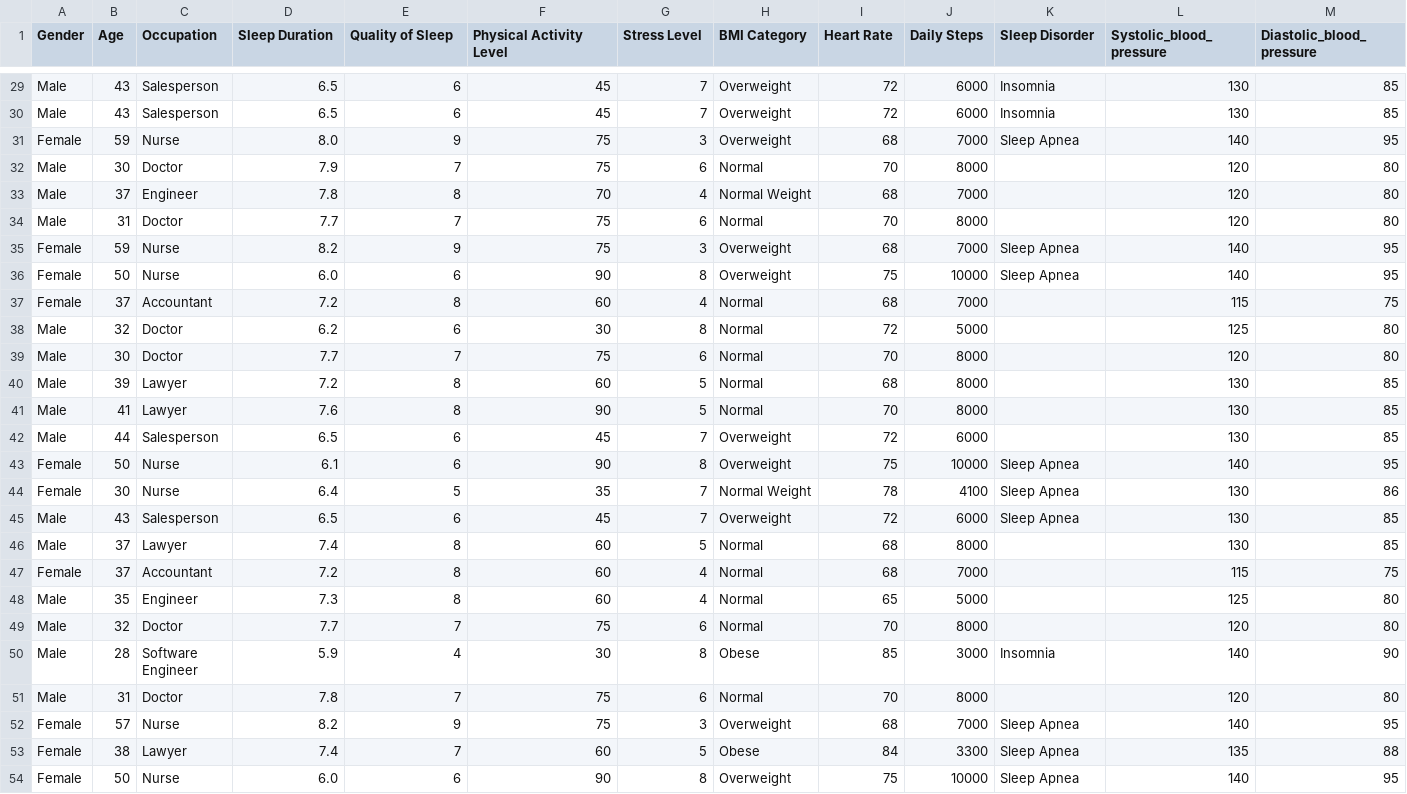
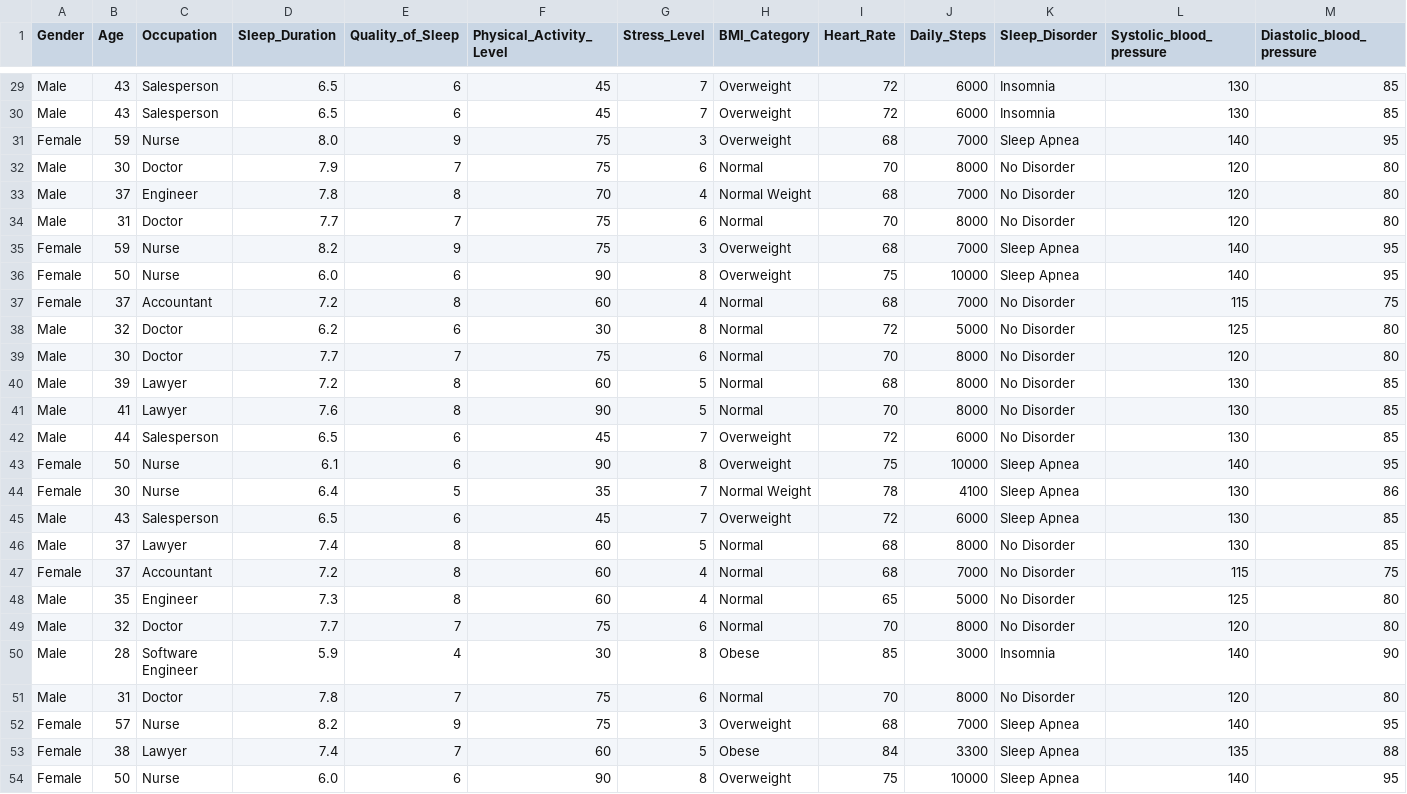
Before and after one commit to Gautam-10137/FitFlowAnalyzer, a CSV file: model/artifacts/test.csv, drawn as a sheet; only a part is shown, gaps mark what is left out; the diff covers the shown part only.

```diff
--- a/model/artifacts/test.csv
+++ b/model/artifacts/test.csv
@@ -1 +1 @@
-Gender,Age,Occupation,Sleep Duration,Quality of Sleep,Physical Activity Level,Stress Level,BMI Category,Heart Rate,Daily Steps,Sleep Disorder,Systolic_blood_pressure,Diastolic_blood_pressure
+Gender,Age,Occupation,Sleep_Duration,Quality_of_Sleep,Physical_Activity_Level,Stress_Level,BMI_Category,Heart_Rate,Daily_Steps,Sleep_Disorder,Systolic_blood_pressure,Diastolic_blood_pressure
@@ -31,13 +31,13 @@ Male,43,Salesperson,6.5,6,45,7,Overweight,72,6000,Insomnia,130,85
 Female,59,Nurse,8.0,9,75,3,Overweight,68,7000,Sleep Apnea,140,95
-Male,30,Doctor,7.9,7,75,6,Normal,70,8000,,120,80
-Male,37,Engineer,7.8,8,70,4,Normal Weight,68,7000,,120,80
-Male,31,Doctor,7.7,7,75,6,Normal,70,8000,,120,80
+Male,30,Doctor,7.9,7,75,6,Normal,70,8000,No Disorder,120,80
+Male,37,Engineer,7.8,8,70,4,Normal Weight,68,7000,No Disorder,120,80
+Male,31,Doctor,7.7,7,75,6,Normal,70,8000,No Disorder,120,80
 Female,59,Nurse,8.2,9,75,3,Overweight,68,7000,Sleep Apnea,140,95
 Female,50,Nurse,6.0,6,90,8,Overweight,75,10000,Sleep Apnea,140,95
-Female,37,Accountant,7.2,8,60,4,Normal,68,7000,,115,75
-Male,32,Doctor,6.2,6,30,8,Normal,72,5000,,125,80
-Male,30,Doctor,7.7,7,75,6,Normal,70,8000,,120,80
-Male,39,Lawyer,7.2,8,60,5,Normal,68,8000,,130,85
-Male,41,Lawyer,7.6,8,90,5,Normal,70,8000,,130,85
-Male,44,Salesperson,6.5,6,45,7,Overweight,72,6000,,130,85
+Female,37,Accountant,7.2,8,60,4,Normal,68,7000,No Disorder,115,75
+Male,32,Doctor,6.2,6,30,8,Normal,72,5000,No Disorder,125,80
+Male,30,Doctor,7.7,7,75,6,Normal,70,8000,No Disorder,120,80
+Male,39,Lawyer,7.2,8,60,5,Normal,68,8000,No Disorder,130,85
+Male,41,Lawyer,7.6,8,90,5,Normal,70,8000,No Disorder,130,85
+Male,44,Salesperson,6.5,6,45,7,Overweight,72,6000,No Disorder,130,85
 Female,50,Nurse,6.1,6,90,8,Overweight,75,10000,Sleep Apnea,140,95
@@ -45,8 +45,8 @@ Female,30,Nurse,6.4,5,35,7,Normal Weight,78,4100,Sleep Apnea,130,86
 Male,43,Salesperson,6.5,6,45,7,Overweight,72,6000,Sleep Apnea,130,85
-Male,37,Lawyer,7.4,8,60,5,Normal,68,8000,,130,85
-Female,37,Accountant,7.2,8,60,4,Normal,68,7000,,115,75
-Male,35,Engineer,7.3,8,60,4,Normal,65,5000,,125,80
-Male,32,Doctor,7.7,7,75,6,Normal,70,8000,,120,80
+Male,37,Lawyer,7.4,8,60,5,Normal,68,8000,No Disorder,130,85
+Female,37,Accountant,7.2,8,60,4,Normal,68,7000,No Disorder,115,75
+Male,35,Engineer,7.3,8,60,4,Normal,65,5000,No Disorder,125,80
+Male,32,Doctor,7.7,7,75,6,Normal,70,8000,No Disorder,120,80
 Male,28,Software Engineer,5.9,4,30,8,Obese,85,3000,Insomnia,140,90
-Male,31,Doctor,7.8,7,75,6,Normal,70,8000,,120,80
+Male,31,Doctor,7.8,7,75,6,Normal,70,8000,No Disorder,120,80
 Female,57,Nurse,8.2,9,75,3,Overweight,68,7000,Sleep Apnea,140,95
```
Also changed, not shown: 29 edited cells elsewhere in this file, model/artifacts/raw.csv, model/artifacts/train.csv, 10 other files.
